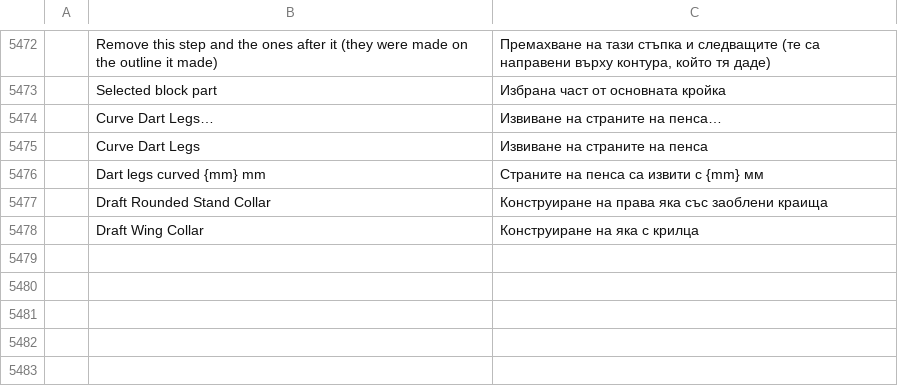
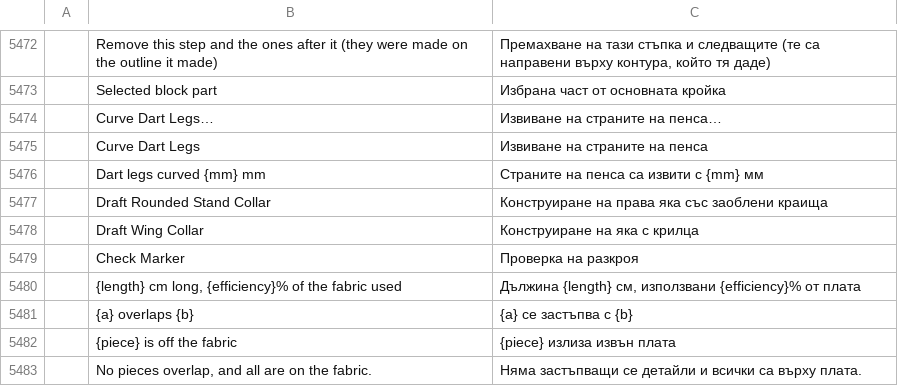
Before and after one commit to SiteSentrix/patternfoundry, a TSV file: crates/ui-egui/src/i18n/bg.tsv, drawn as a sheet; only a part is shown, gaps mark what is left out; the diff names each change by its address in the sheet, - before the commit and + after, or states it on an @@ line.

```diff
--- a/crates/ui-egui/src/i18n/bg.tsv
+++ b/crates/ui-egui/src/i18n/bg.tsv
+row 5479:  | Check Marker | Проверка на разкроя
+row 5480:  | {length} cm long, {efficiency}% of the fabric used | Дължина {length} см, използвани {efficiency}% от плата
+row 5481:  | {a} overlaps {b} | {a} се застъпва с {b}
+row 5482:  | {piece} is off the fabric | {piece} излиза извън плата
+row 5483:  | No pieces overlap, and all are on the fabric. | Няма застъпващи се детайли и всички са върху плата.
```
Also changed, not shown: crates/ui-egui/src/i18n/el.tsv, crates/ui-egui/src/i18n/ja.tsv, 27 other files.
